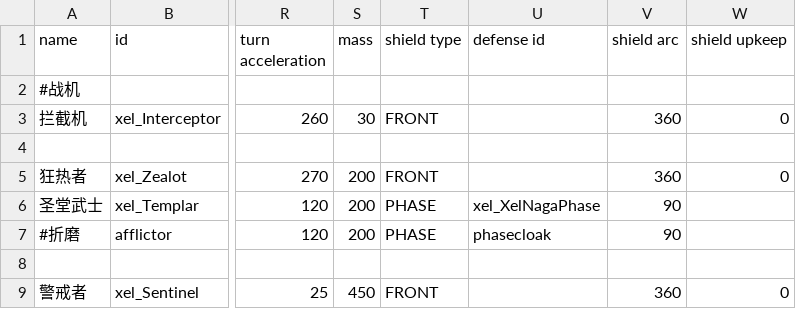
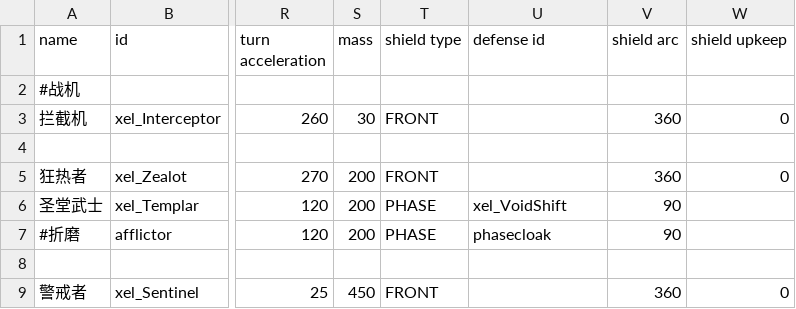
Before and after one commit to AErotoze/XelNaga, a CSV file: data/hulls/ship_data.csv, drawn as a sheet; only a part is shown, gaps mark what is left out; the diff names each change by its address in the sheet, - before the commit and + after, or states it on an @@ line.

```diff
--- a/data/hulls/ship_data.csv
+++ b/data/hulls/ship_data.csv
-U6 (defense id): xel_XelNagaPhase
+U6 (defense id): xel_VoidShift
```
Also changed, not shown: data/shipsystems/ship_systems.csv, 32 other files.
